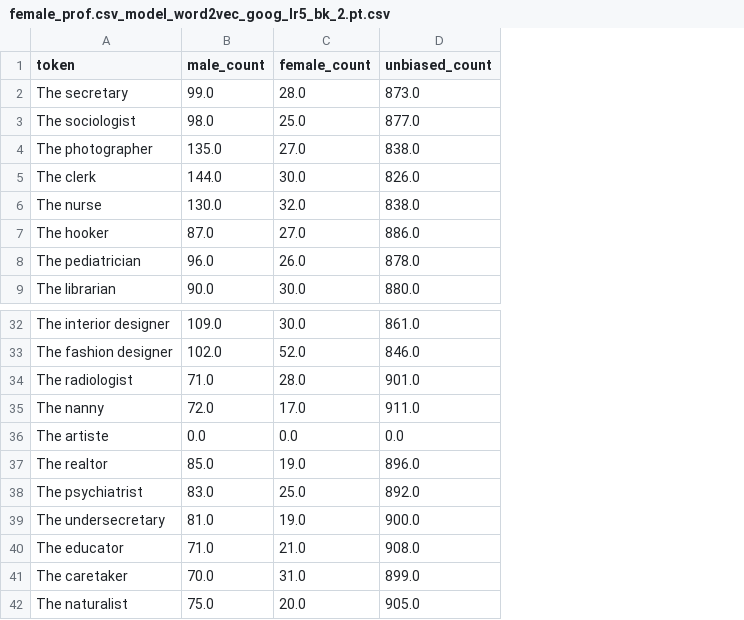
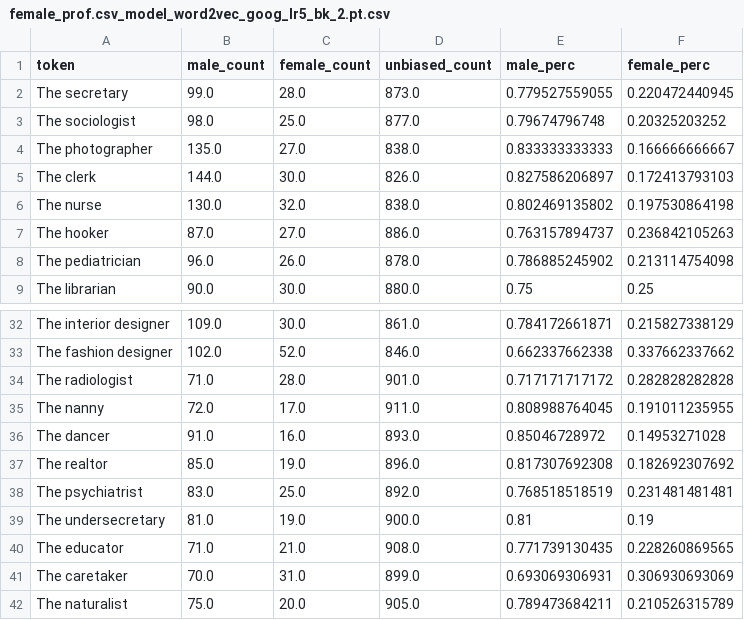
Before and after one commit to Breakend/EthicsInDialogue, a CSV file: word_vectors/female_prof.csv_model_word2vec_goog_lr5_bk_2.pt.csv, drawn as a sheet; only a part is shown, gaps mark what is left out; removed rows and columns are numbered as before the commit, all else as after; the diff names each change by its address in the sheet, - before the commit and + after, or states it on an @@ line.

```diff
--- a/word_vectors/female_prof.csv_model_word2vec_goog_lr5_bk_2.pt.csv
+++ b/word_vectors/female_prof.csv_model_word2vec_goog_lr5_bk_2.pt.csv
+column E (male_perc), rows 2-9: 0.779527559055 | 0.79674796748 | 0.833333333333 | 0.827586206897 | 0.802469135802 | 0.763157894737 | 0.786885245902 | 0.75; rows 32-35: 0.784172661871 | 0.662337662338 | 0.717171717172 | 0.808988764045; rows 37-42: 0.817307692308 | 0.768518518519 | 0.81 | 0.771739130435 | 0.693069306931 | 0.789473684211
+column F (female_perc), rows 2-9: 0.220472440945 | 0.20325203252 | 0.166666666667 | 0.172413793103 | 0.197530864198 | 0.236842105263 | 0.213114754098 | 0.25; rows 32-35: 0.215827338129 | 0.337662337662 | 0.282828282828 | 0.191011235955; rows 37-42: 0.182692307692 | 0.231481481481 | 0.19 | 0.228260869565 | 0.306930693069 | 0.210526315789
-row 36: The artiste | 0.0 | 0.0 | 0.0
+row 36: The dancer | 91.0 | 16.0 | 893.0 | 0.85046728972 | 0.14953271028
```
Also changed, not shown: word_vectors/female_prof.csv_model_deb_lin_2_bk_2.pt.bk.csv, word_vectors/female_prof.csv_model_deb_lin_2_bk_2.pt.bkmore_words.csv, 6 other files.
